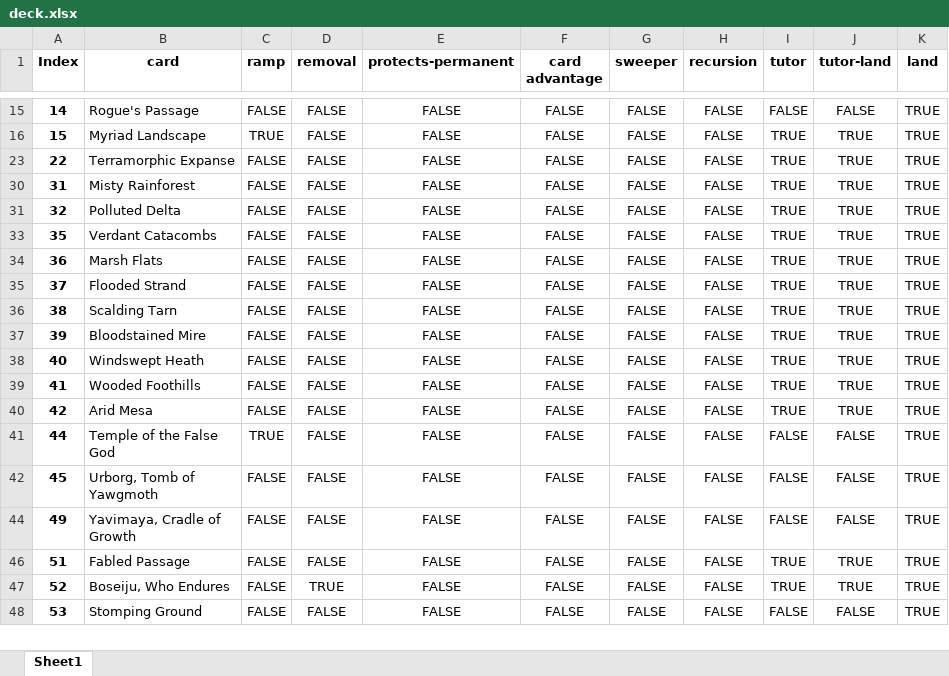
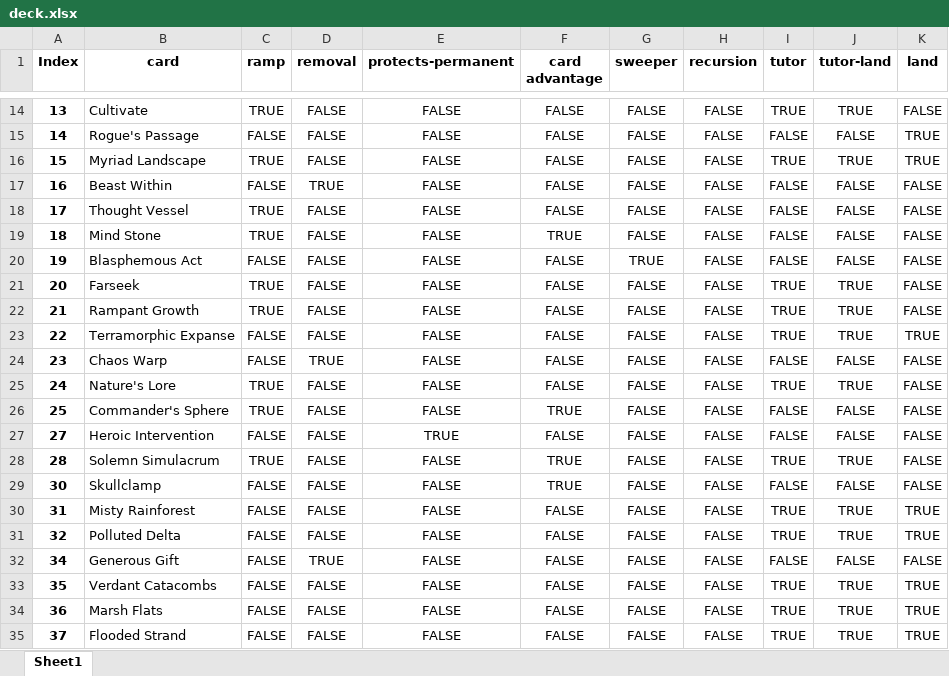
Before and after one commit to Caderk/playground, an Excel workbook: mtg-tag-count/deck.xlsx, sheet Sheet1, drawn as a sheet; only a part is shown, gaps mark what is left out; the shorter side is filled out with more unchanged rows; values as stored, in another font and other column widths than the file's, no borders; table styles not drawn; the diff covers the shown part only; the diff names each change by its address in the sheet, - before the commit and + after, or states it on an @@ line.

```diff
--- a/mtg-tag-count/deck.xlsx (sheet Sheet1)
+++ b/mtg-tag-count/deck.xlsx (sheet Sheet1)
@@ row 14 unhidden: 13 | Cultivate | TRUE | FALSE | FALSE | FALSE | FALSE | FALSE | TRUE | TRUE | FALSE @@
@@ row 17 unhidden: 16 | Beast Within | FALSE | TRUE | FALSE | FALSE | FALSE | FALSE | FALSE | FALSE | FALSE @@
@@ row 18 unhidden: 17 | Thought Vessel | TRUE | FALSE | FALSE | FALSE | FALSE | FALSE | FALSE | FALSE | FALSE @@
@@ row 19 unhidden: 18 | Mind Stone | TRUE | FALSE | FALSE | TRUE | FALSE | FALSE | FALSE | FALSE | FALSE @@
@@ row 20 unhidden: 19 | Blasphemous Act | FALSE | FALSE | FALSE | FALSE | TRUE | FALSE | FALSE | FALSE | FALSE @@
@@ row 21 unhidden: 20 | Farseek | TRUE | FALSE | FALSE | FALSE | FALSE | FALSE | TRUE | TRUE | FALSE @@
@@ row 22 unhidden: 21 | Rampant Growth | TRUE | FALSE | FALSE | FALSE | FALSE | FALSE | TRUE | TRUE | FALSE @@
@@ row 24 unhidden: 23 | Chaos Warp | FALSE | TRUE | FALSE | FALSE | FALSE | FALSE | FALSE | FALSE | FALSE @@
@@ row 25 unhidden: 24 | Nature's Lore | TRUE | FALSE | FALSE | FALSE | FALSE | FALSE | TRUE | TRUE | FALSE @@
@@ row 26 unhidden: 25 | Commander's Sphere | TRUE | FALSE | FALSE | TRUE | FALSE | FALSE | FALSE | FALSE | FALSE @@
@@ row 27 unhidden: 27 | Heroic Intervention | FALSE | FALSE | TRUE | FALSE | FALSE | FALSE | FALSE | FALSE | FALSE @@
@@ row 28 unhidden: 28 | Solemn Simulacrum | TRUE | FALSE | FALSE | TRUE | FALSE | FALSE | TRUE | TRUE | FALSE @@
@@ row 29 unhidden: 30 | Skullclamp | FALSE | FALSE | FALSE | TRUE | FALSE | FALSE | FALSE | FALSE | FALSE @@
@@ row 32 unhidden: 34 | Generous Gift | FALSE | TRUE | FALSE | FALSE | FALSE | FALSE | FALSE | FALSE | FALSE @@
```
Also changed, not shown: 23 hidden or unhidden rows elsewhere in this sheet, mtg-tag-count/report.xlsx, 3 other files.
